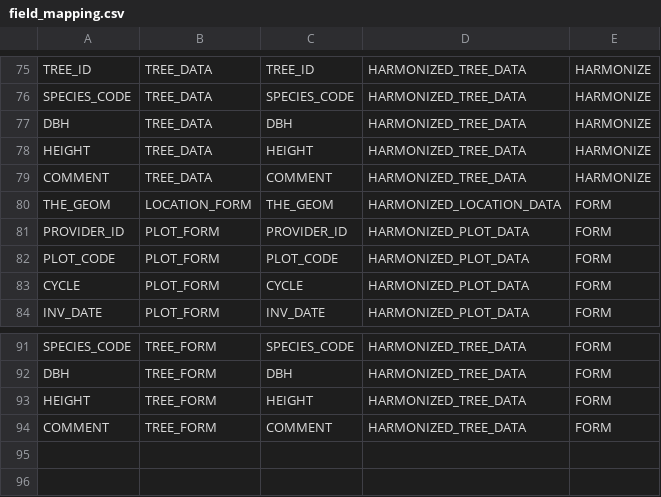
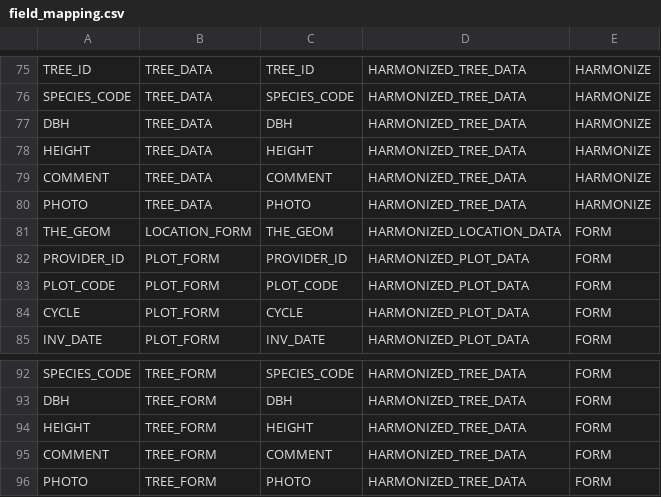
Before and after one commit to IGNBPesty/ogam, a CSV file: Bases SQL/Metadata/field_mapping.csv, drawn as a sheet; only a part is shown, gaps mark what is left out; the diff names each change by its address in the sheet, - before the commit and + after, or states it on an @@ line.

```diff
--- a/Bases SQL/Metadata/field_mapping.csv
+++ b/Bases SQL/Metadata/field_mapping.csv
+row 80: PHOTO | TREE_DATA | PHOTO | HARMONIZED_TREE_DATA | HARMONIZE
+row 96: PHOTO | TREE_FORM | PHOTO | HARMONIZED_TREE_DATA | FORM
```
Also changed, not shown: Bases SQL/Metadata/dataset_fields.csv, Bases SQL/Metadata/table_field.csv, 4 other files.
